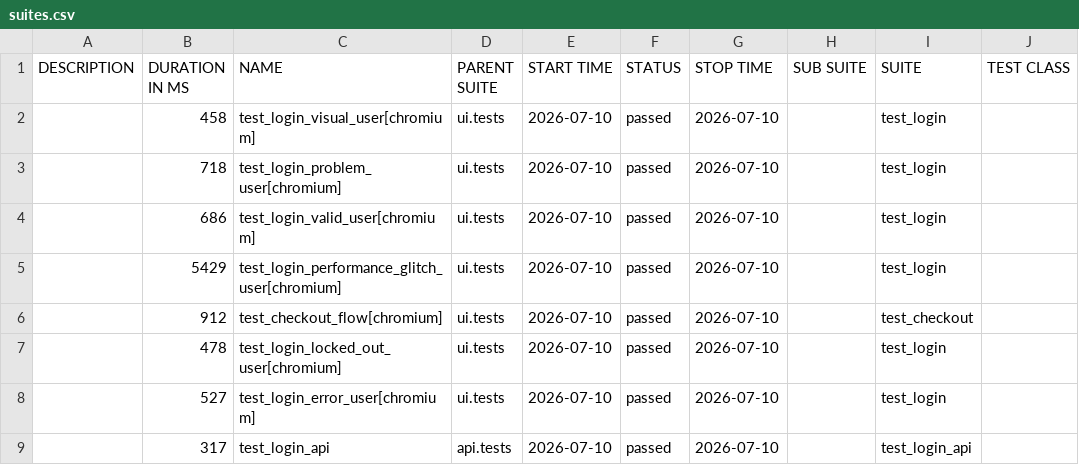
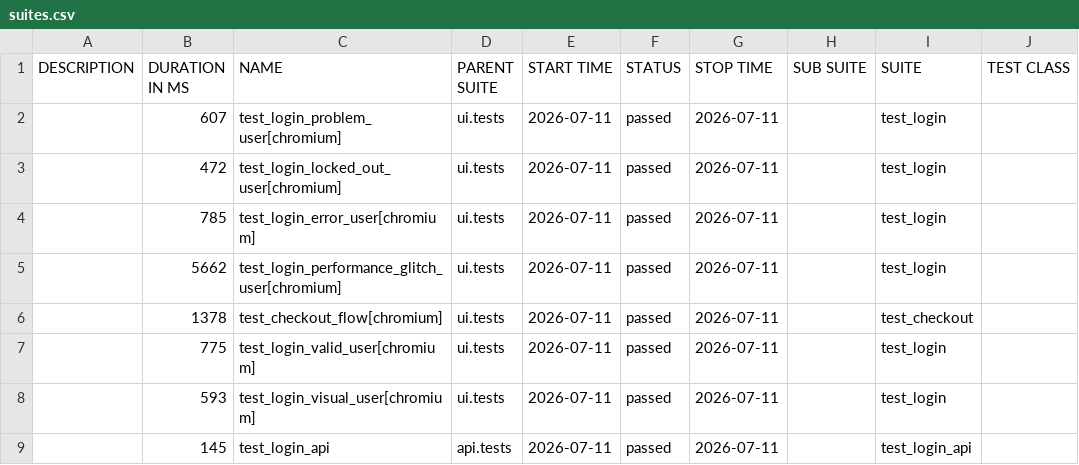
Before and after one commit to bichvt233/fv-automation-framework, a CSV file: data/suites.csv, drawn as a sheet; only a part is shown; the diff names each change by its address in the sheet, - before the commit and + after, or states it on an @@ line.

```diff
--- a/data/suites.csv
+++ b/data/suites.csv
-B2 (DURATION IN MS): 458
+B2 (DURATION IN MS): 607
-C2 (NAME): test_login_visual_user[chromium]
+C2 (NAME): test_login_problem_user[chromium]
-E2:E9 (START TIME): 2026-07-10
+E2:E9 (START TIME): 2026-07-11
-G2:G9 (STOP TIME): 2026-07-10
+G2:G9 (STOP TIME): 2026-07-11
-B3 (DURATION IN MS): 718
+B3 (DURATION IN MS): 472
-C3 (NAME): test_login_problem_user[chromium]
+C3 (NAME): test_login_locked_out_user[chromium]
-B4 (DURATION IN MS): 686
+B4 (DURATION IN MS): 785
-C4 (NAME): test_login_valid_user[chromium]
+C4 (NAME): test_login_error_user[chromium]
-B5 (DURATION IN MS): 5429
+B5 (DURATION IN MS): 5662
-B6 (DURATION IN MS): 912
+B6 (DURATION IN MS): 1378
-B7 (DURATION IN MS): 478
+B7 (DURATION IN MS): 775
-C7 (NAME): test_login_locked_out_user[chromium]
+C7 (NAME): test_login_valid_user[chromium]
-B8 (DURATION IN MS): 527
+B8 (DURATION IN MS): 593
-C8 (NAME): test_login_error_user[chromium]
+C8 (NAME): test_login_visual_user[chromium]
-B9 (DURATION IN MS): 317
+B9 (DURATION IN MS): 145
```
Also changed, not shown: 30 other files.
